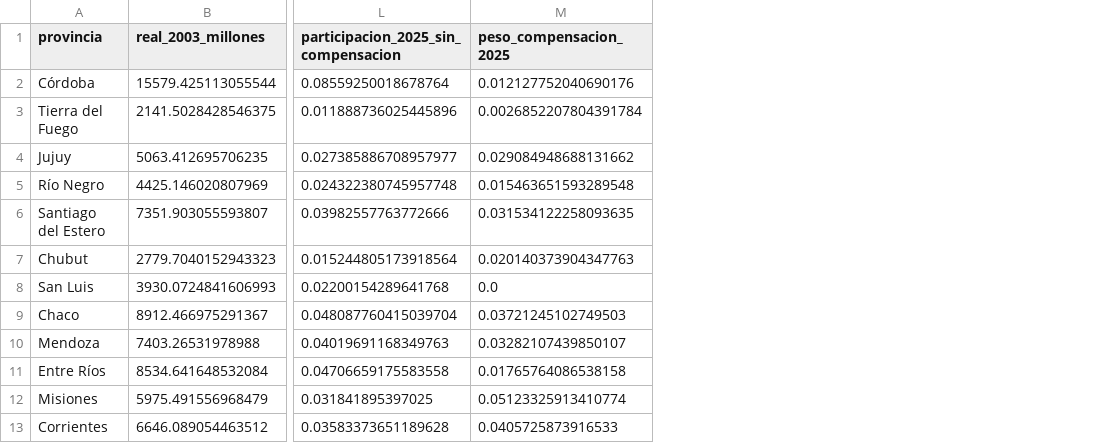
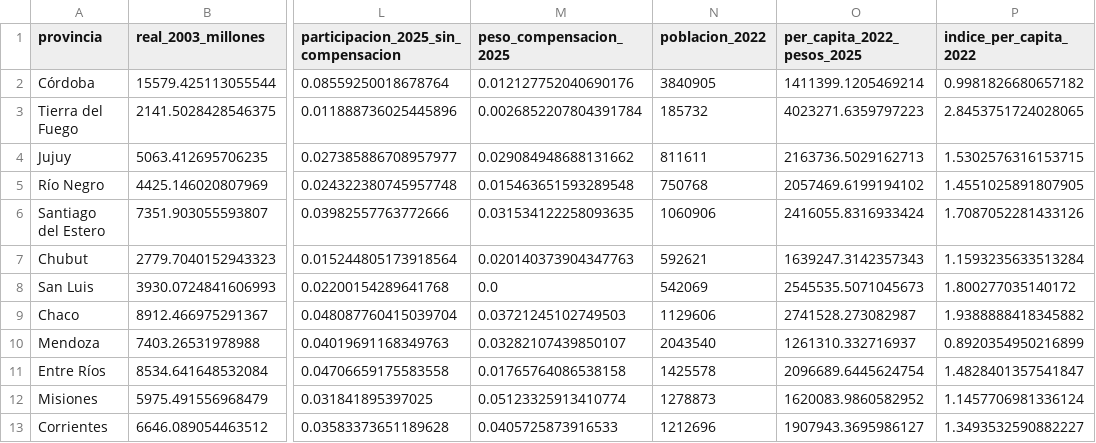
Before and after one commit to llorenzomagnano-sys/analisis-de-la-coparticipacion-federal-con-foco-en-cordoba, a CSV file: data/processed/comparativo_provincias.csv, drawn as a sheet; only a part is shown, gaps mark what is left out; the diff names each change by its address in the sheet, - before the commit and + after, or states it on an @@ line.

Commit message:
Comparar la coparticipación por habitante y citar la fuente de IARAF
Núcleo 5: agrega la población del Censo 2022 de INDEC (resultados
definitivos) y compara la coparticipación 2022 por habitante, en pesos de
2025 y contra el promedio de las 24. Córdoba queda en el promedio; las
jurisdicciones chicas reciben hasta casi tres veces más.

Núcleo 3: cita el informe de IARAF del 5 de mayo de 2026 para la caída de
$5,1 billones, aclara que los $1,4 billones de las provincias no se
pudieron verificar en el original y muestra la sensibilidad con $1,3
billones.

```diff
--- a/data/processed/comparativo_provincias.csv
+++ b/data/processed/comparativo_provincias.csv
+column N (poblacion_2022), rows 2-13: 3840905 | 185732 | 811611 | 750768 | 1060906 | 592621 | 542069 | 1129606 | 2043540 | 1425578 | 1278873 | 1212696
+column O (per_capita_2022_pesos_2025), rows 2-13: 1411399.1205469214 | 4023271.6359797223 | 2163736.5029162713 | 2057469.6199194102 | 2416055.8316933424 | 1639247.3142357343 | 2545535.5071045673 | 2741528.273082987 | 1261310.332716937 | 2096689.6445624754 | 1620083.9860582952 | 1907943.3695986127
+column P (indice_per_capita_2022), rows 2-13: 0.9981826680657182 | 2.8453751724028065 | 1.5302576316153715 | 1.4551025891807905 | 1.7087052281433126 | 1.1593235633513284 | 1.800277035140172 | 1.9388888418345882 | 0.8920354950216899 | 1.4828401357541847 | 1.1457706981336124 | 1.3493532590882227
```
Also changed, not shown: 11 other files.
